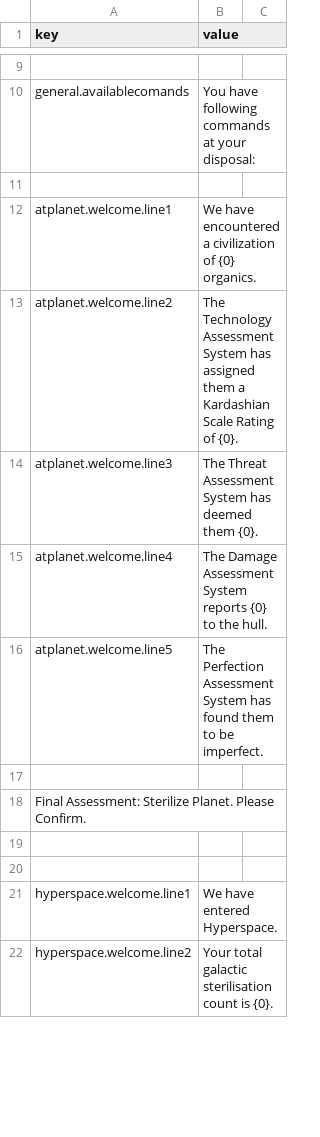
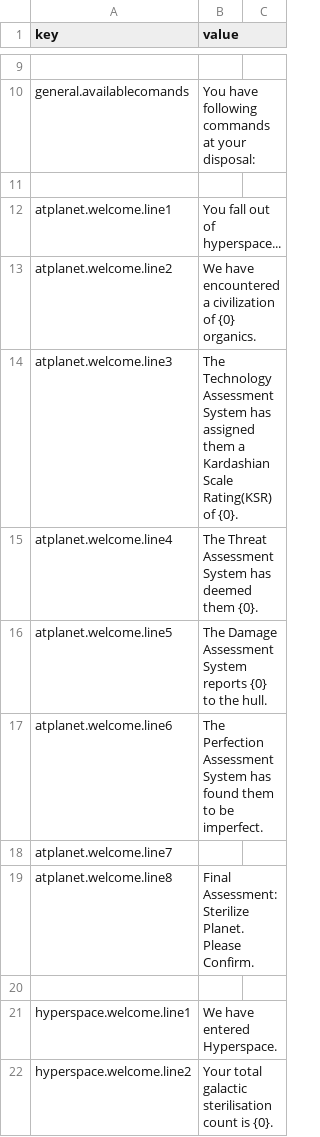
Before and after one commit to fxal/mse1-fp-projectvessel, a CSV file: data/i18n.csv, drawn as a sheet; only a part is shown, gaps mark what is left out; the diff covers the shown part only.

Commit message:
removed duplicates

```diff
--- a/data/i18n.csv
+++ b/data/i18n.csv
@@ -11,10 +11,10 @@ general.availablecomands,You have following commands at your disposal:
 
-atplanet.welcome.line1,We have encountered a civilization of {0} organics.
-atplanet.welcome.line2,The Technology Assessment System has assigned them a Kardashian Scale Rating of {0}.
-atplanet.welcome.line3,The Threat Assessment System has deemed them {0}.
-atplanet.welcome.line4,The Damage Assessment System reports {0} to the hull.
-atplanet.welcome.line5,The Perfection Assessment System has found them to be imperfect.
-
-Final Assessment: Sterilize Planet. Please Confirm.
-
+atplanet.welcome.line1,You fall out of hyperspace...
+atplanet.welcome.line2,We have encountered a civilization of {0} organics.
+atplanet.welcome.line3,The Technology Assessment System has assigned them a Kardashian Scale Rating(KSR) of {0}.
+atplanet.welcome.line4,The Threat Assessment System has deemed them {0}.
+atplanet.welcome.line5,The Damage Assessment System reports {0} to the hull.
+atplanet.welcome.line6,The Perfection Assessment System has found them to be imperfect.
+atplanet.welcome.line7,
+atplanet.welcome.line8,Final Assessment: Sterilize Planet. Please Confirm.
 
```
Also changed, not shown: 8 removed rows elsewhere in this file.
